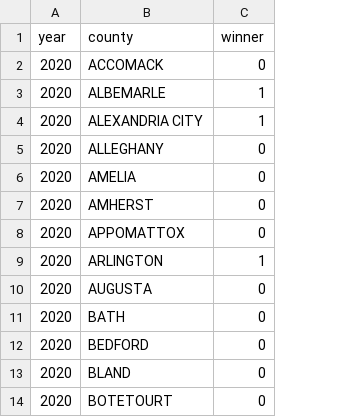
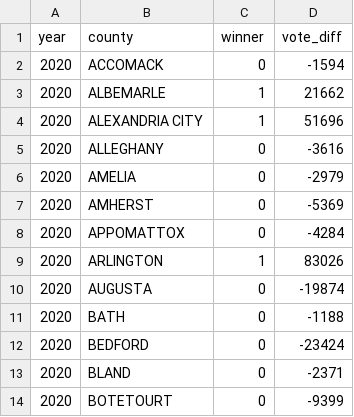
Before and after one commit to gsilver321/project_voting, a CSV file: data/df_train.csv, drawn as a sheet; only a part is shown; the diff names each change by its address in the sheet, - before the commit and + after, or states it on an @@ line.

Commit message:
Add vote differential

```diff
--- a/data/df_train.csv
+++ b/data/df_train.csv
+column D (vote_diff), rows 2-14: -1594 | 21662 | 51696 | -3616 | -2979 | -5369 | -4284 | 83026 | -19874 | -1188 | -23424 | -2371 | -9399
```
